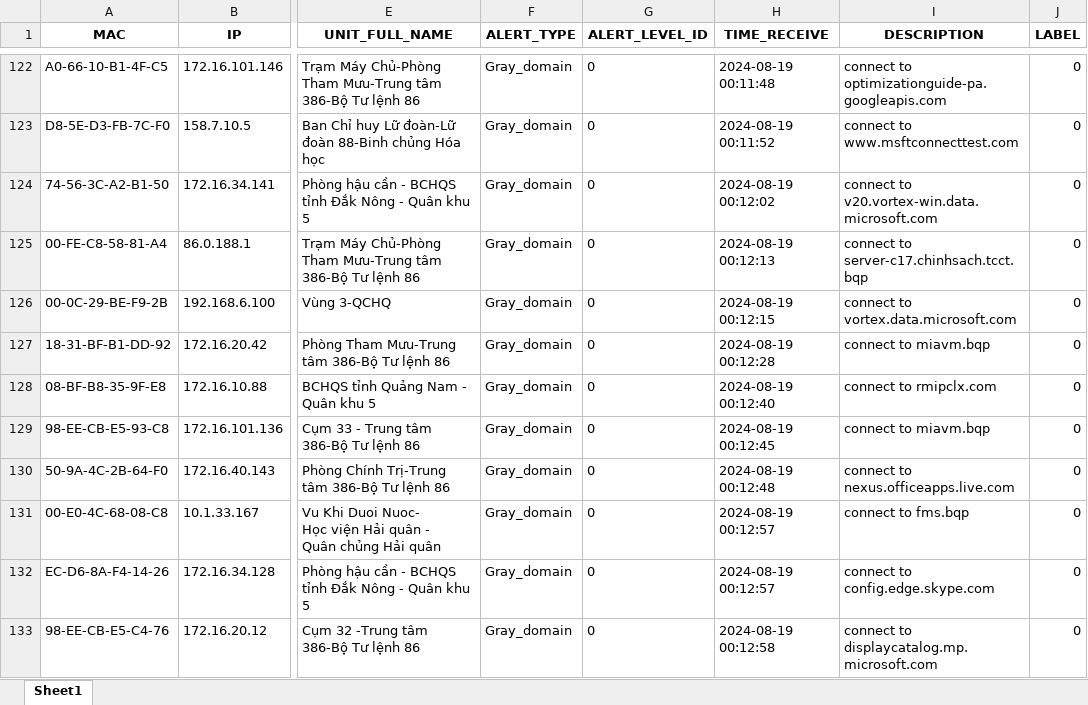
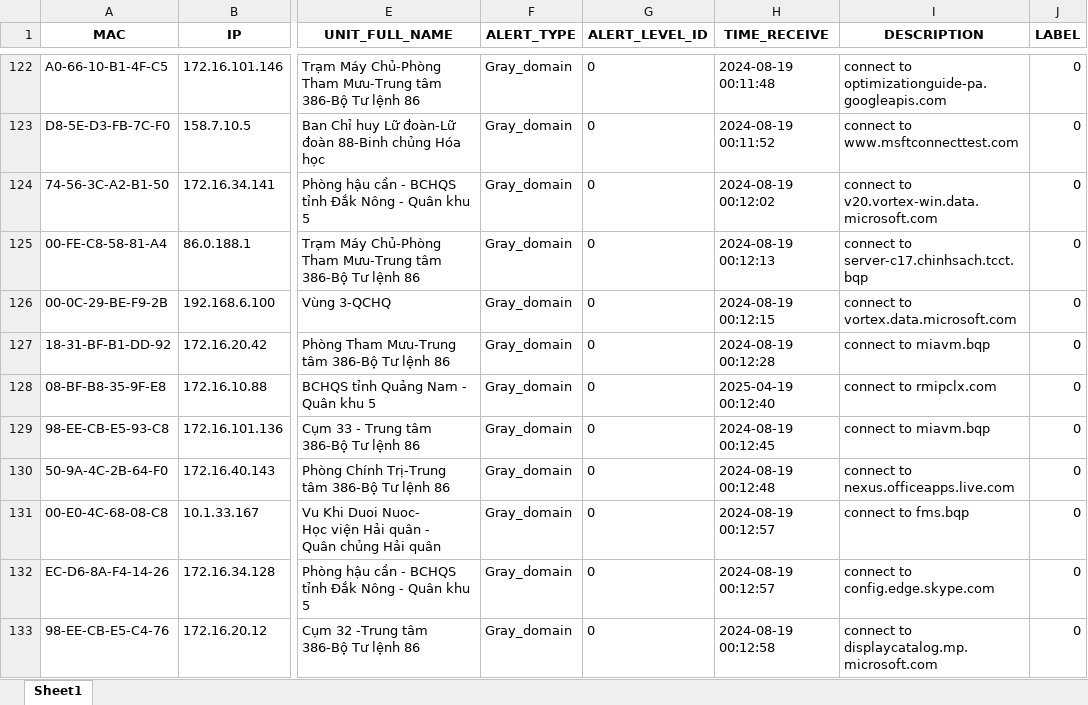
Before and after one commit to CattyTN/STMNC, an Excel workbook: ram.xlsx, sheet Sheet1, drawn as a sheet; only a part is shown, gaps mark what is left out; values as stored, in another font and other column widths than the file's, no borders; the diff names each change by its address in the sheet, - before the commit and + after, or states it on an @@ line.

```diff
--- a/ram.xlsx (sheet Sheet1)
+++ b/ram.xlsx (sheet Sheet1)
-H128 (TIME_RECEIVE): 2024-08-19 00:12:40
+H128 (TIME_RECEIVE): 2025-04-19 00:12:40
```
Also changed, not shown: 16 other files.
